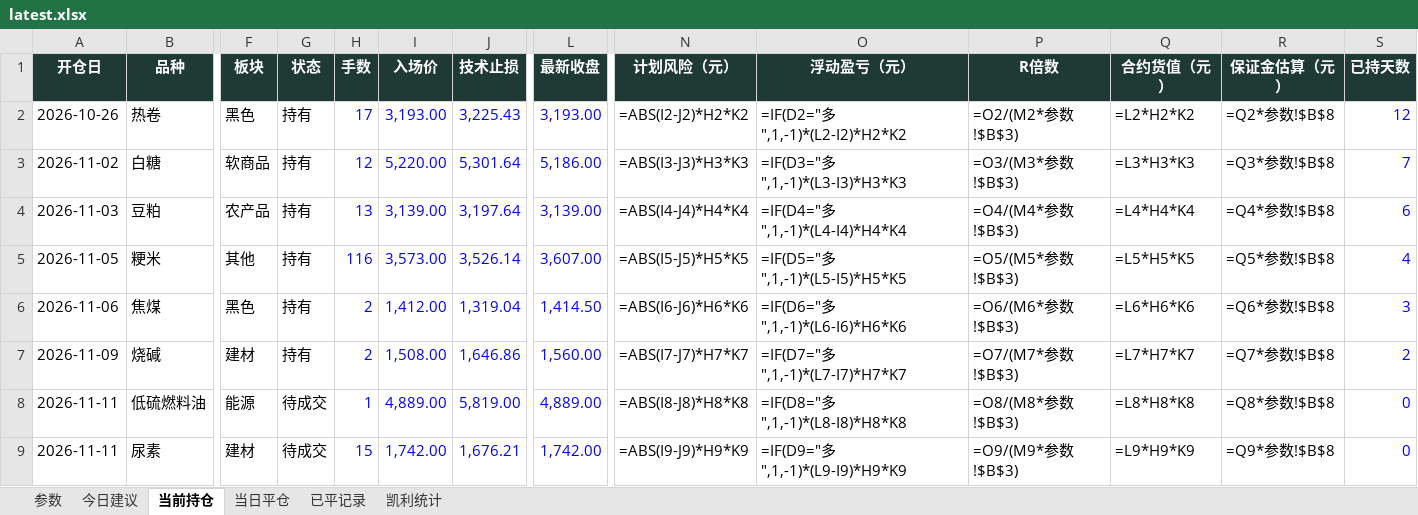
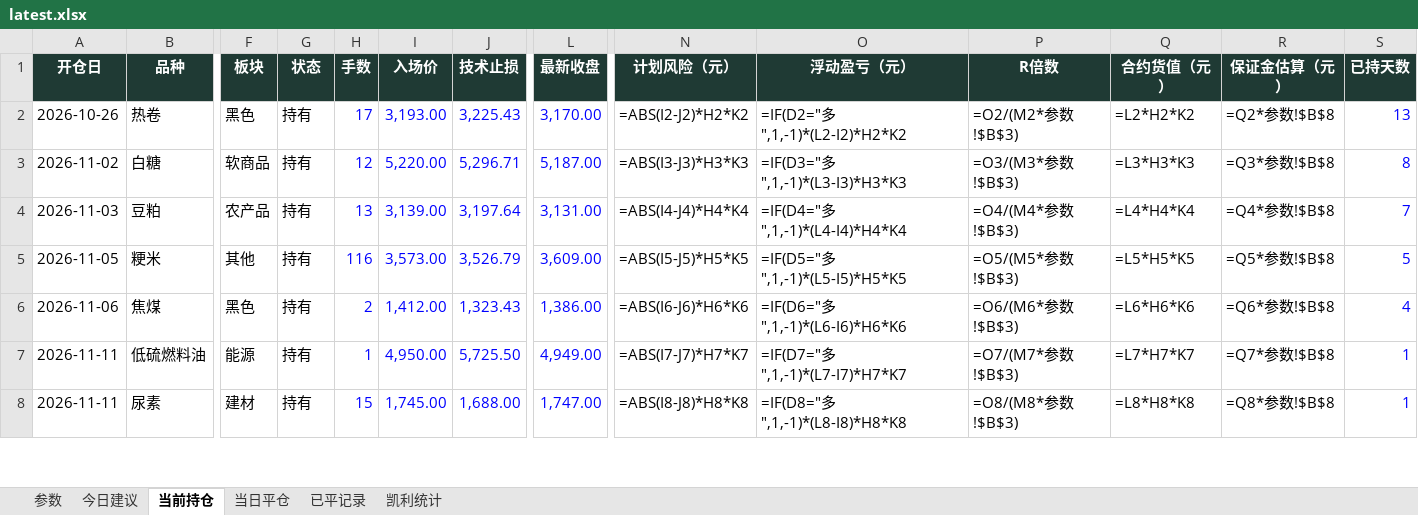
Before and after one commit to yuherantrader-glitch/futures-board, an Excel workbook: latest.xlsx, sheet 当前持仓, drawn as a sheet; only a part is shown, gaps mark what is left out; values as stored, in another font and other column widths than the file's, no borders; formulas without a stored value are shown as written; removed rows and columns are numbered as before the commit, all else as after; rows hold the shown columns only; the diff covers the shown part only; the diff names each change by its address in the sheet, - before the commit and + after, or states it on an @@ line.

```diff
--- a/latest.xlsx (sheet 当前持仓)
+++ b/latest.xlsx (sheet 当前持仓)
-L2 (最新收盘): 3,193.00
+L2 (最新收盘): 3,170.00
-S2 (已持天数): 12
+S2 (已持天数): 13
-J3 (技术止损): 5,301.64
+J3 (技术止损): 5,296.71
-L3 (最新收盘): 5,186.00
+L3 (最新收盘): 5,187.00
-S3 (已持天数): 7
+S3 (已持天数): 8
-L4 (最新收盘): 3,139.00
+L4 (最新收盘): 3,131.00
-S4 (已持天数): 6
+S4 (已持天数): 7
-J5 (技术止损): 3,526.14
+J5 (技术止损): 3,526.79
-L5 (最新收盘): 3,607.00
+L5 (最新收盘): 3,609.00
-S5 (已持天数): 4
+S5 (已持天数): 5
-J6 (技术止损): 1,319.04
+J6 (技术止损): 1,323.43
-L6 (最新收盘): 1,414.50
+L6 (最新收盘): 1,386.00
-S6 (已持天数): 3
+S6 (已持天数): 4
-row 7: 2026-11-09 | 烧碱 | 建材 | 持有 | 2 | 1,508.00 | 1,646.86 | 1,560.00 | =ABS(I7-J7)*H7*K7 | =IF(D7="多",1,-1)*(L7-I7)*H7*K7 | =O7/(M7*参数!$B$3) | =L7*H7*K7 | =Q7*参数!$B$8 | 2
-G7:G8 (状态): 待成交
+G7:G8 (状态): 持有
-I7 (入场价): 4,889.00
+I7 (入场价): 4,950.00
-J7 (技术止损): 5,819.00
+J7 (技术止损): 5,725.50
-L7 (最新收盘): 4,889.00
+L7 (最新收盘): 4,949.00
-N7 (计划风险（元）): =ABS(I8-J8)*H8*K8
+N7 (计划风险（元）): =ABS(I7-J7)*H7*K7
-O7 (浮动盈亏（元）): =IF(D8="多",1,-1)*(L8-I8)*H8*K8
+O7 (浮动盈亏（元）): =IF(D7="多",1,-1)*(L7-I7)*H7*K7
-P7 (R倍数): =O8/(M8*参数!$B$3)
+P7 (R倍数): =O7/(M7*参数!$B$3)
-Q7 (合约货值（元）): =L8*H8*K8
+Q7 (合约货值（元）): =L7*H7*K7
-R7 (保证金估算（元）): =Q8*参数!$B$8
+R7 (保证金估算（元）): =Q7*参数!$B$8
-S7:S8 (已持天数): 0
+S7:S8 (已持天数): 1
-I8 (入场价): 1,742.00
+I8 (入场价): 1,745.00
-J8 (技术止损): 1,676.21
+J8 (技术止损): 1,688.00
-L8 (最新收盘): 1,742.00
+L8 (最新收盘): 1,747.00
-N8 (计划风险（元）): =ABS(I9-J9)*H9*K9
+N8 (计划风险（元）): =ABS(I8-J8)*H8*K8
-O8 (浮动盈亏（元）): =IF(D9="多",1,-1)*(L9-I9)*H9*K9
+O8 (浮动盈亏（元）): =IF(D8="多",1,-1)*(L8-I8)*H8*K8
-P8 (R倍数): =O9/(M9*参数!$B$3)
+P8 (R倍数): =O8/(M8*参数!$B$3)
-Q8 (合约货值（元）): =L9*H9*K9
+Q8 (合约货值（元）): =L8*H8*K8
-R8 (保证金估算（元）): =Q9*参数!$B$8
+R8 (保证金估算（元）): =Q8*参数!$B$8
```
Also changed, not shown: 1 added row, 1 removed row and 8 edited cells elsewhere in this sheet, sheet 今日建议, sheet 已平记录, sheet 当日平仓, sheet 凯利统计, sheet 参数, 4 other files.
